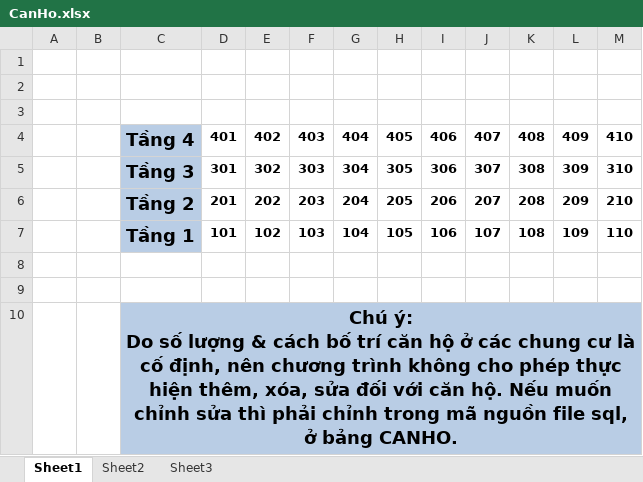
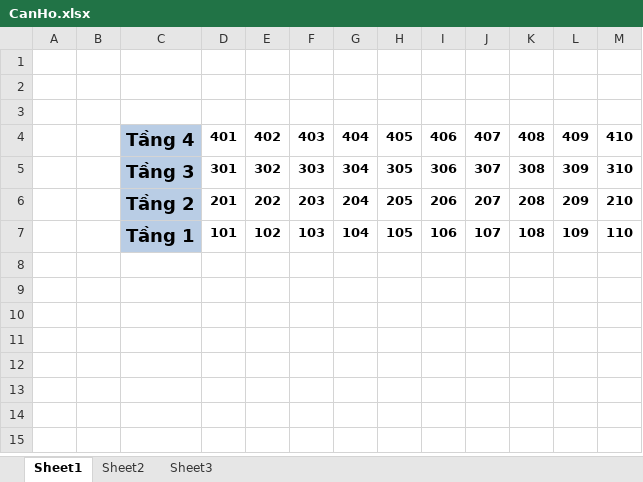
Before and after one commit to phamtien1709/LTUD_Edit, an Excel workbook: Database/Database/CanHo.xlsx, sheet Sheet1, drawn as a sheet; values as stored, in another font and other column widths than the file's, no borders; ↵ is a line break in a cell; the diff names each change by its address in the sheet, - before the commit and + after, or states it on an @@ line.

```diff
--- a/Database/Database/CanHo.xlsx (sheet Sheet1)
+++ b/Database/Database/CanHo.xlsx (sheet Sheet1)
-row 8: (empty)
-row 9: (empty)
-row 10:  |  | Chú ý: ↵ Do số lượng & cách bố trí căn hộ ở các chung cư là cố định, nên chương trình không cho phép thực hiện thêm, xóa, sửa đối với căn hộ. Nếu muốn chỉnh sửa thì phải chỉnh trong mã nguồn file sql, ở bảng CANHO.
```
Also changed, not shown: 42 other files.
